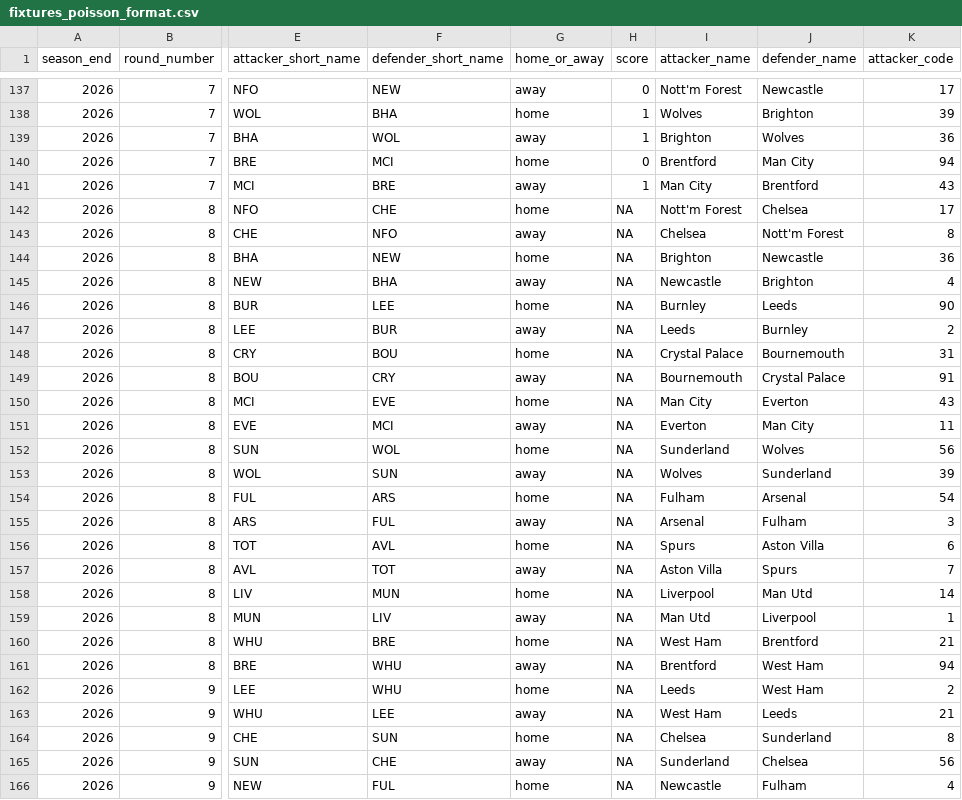
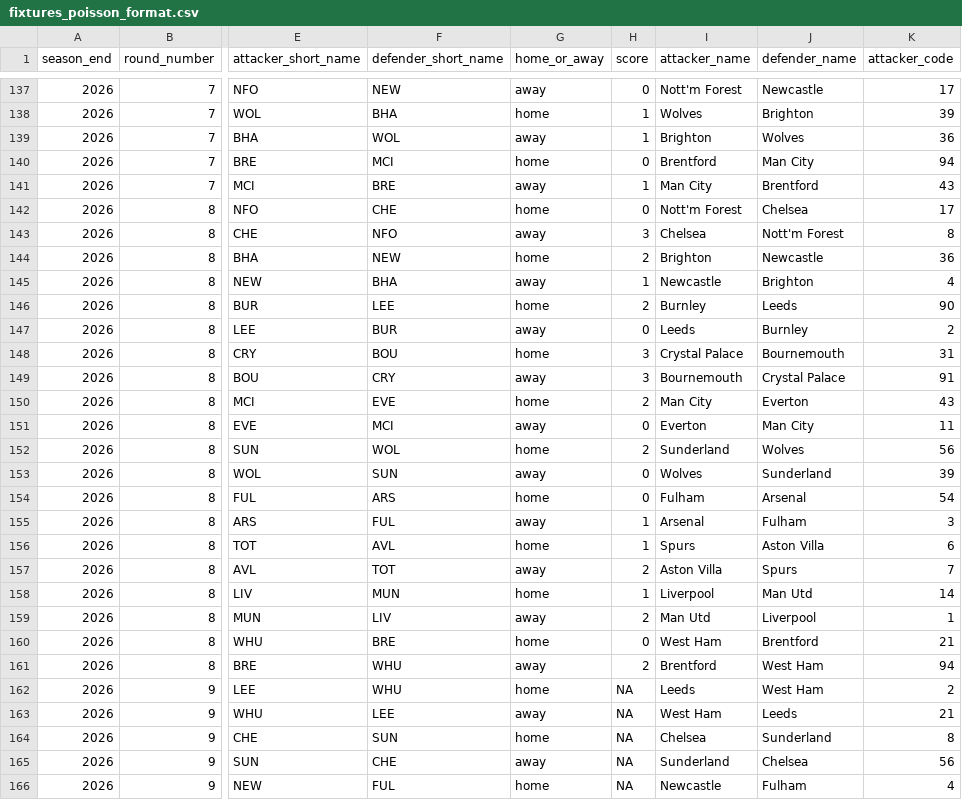
Before and after one commit to yawnocmot/fantasypremierleague2025, a CSV file: processed_data/fixtures_poisson_format.csv, drawn as a sheet; only a part is shown, gaps mark what is left out; the diff names each change by its address in the sheet, - before the commit and + after, or states it on an @@ line.

```diff
--- a/processed_data/fixtures_poisson_format.csv
+++ b/processed_data/fixtures_poisson_format.csv
-H142 (score): NA
+H142 (score): 0
-H143 (score): NA
+H143 (score): 3
-H144 (score): NA
+H144 (score): 2
-H145 (score): NA
+H145 (score): 1
-H146 (score): NA
+H146 (score): 2
-H147 (score): NA
+H147 (score): 0
-H148:H149 (score): NA
+H148:H149 (score): 3
-H150 (score): NA
+H150 (score): 2
-H151 (score): NA
+H151 (score): 0
-H152 (score): NA
+H152 (score): 2
-H153:H154 (score): NA
+H153:H154 (score): 0
-H155:H156 (score): NA
+H155:H156 (score): 1
-H157 (score): NA
+H157 (score): 2
-H158 (score): NA
+H158 (score): 1
-H159 (score): NA
+H159 (score): 2
-H160 (score): NA
+H160 (score): 0
-H161 (score): NA
+H161 (score): 2
```
Also changed, not shown: processed_data/fpl_elements.csv, processed_data/fpl_fixtures.csv, 5 other files.
